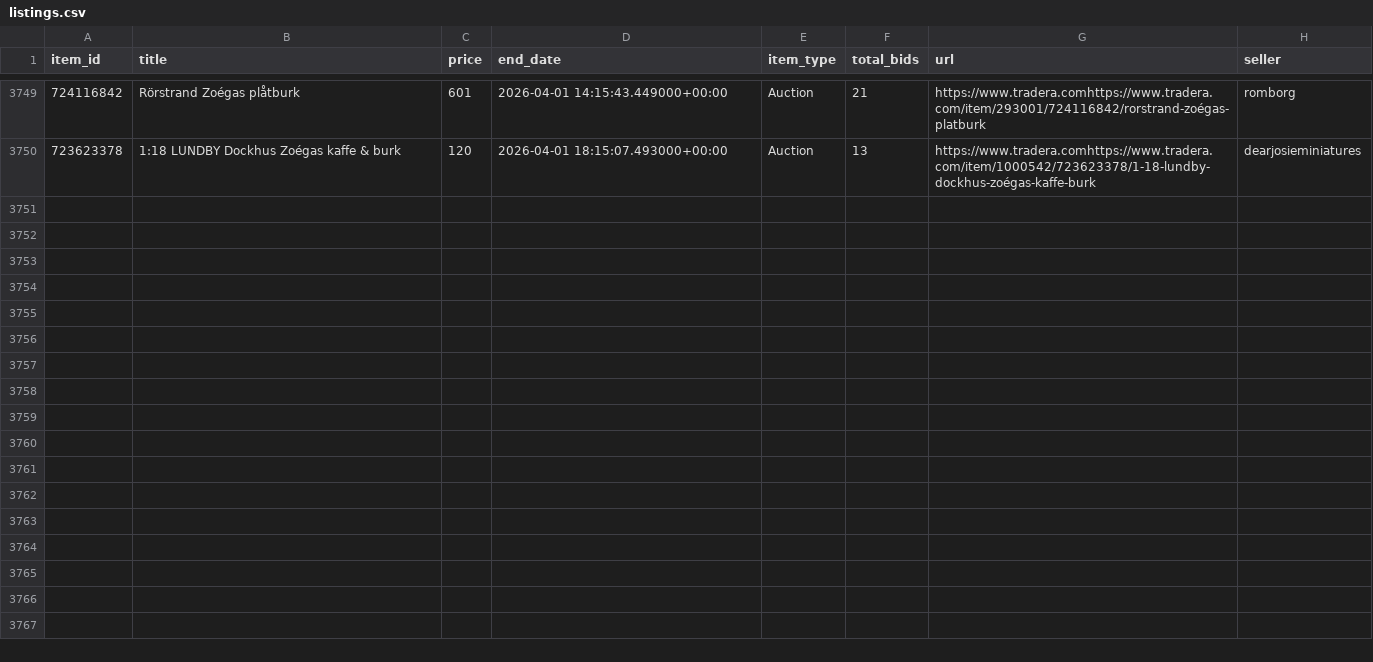
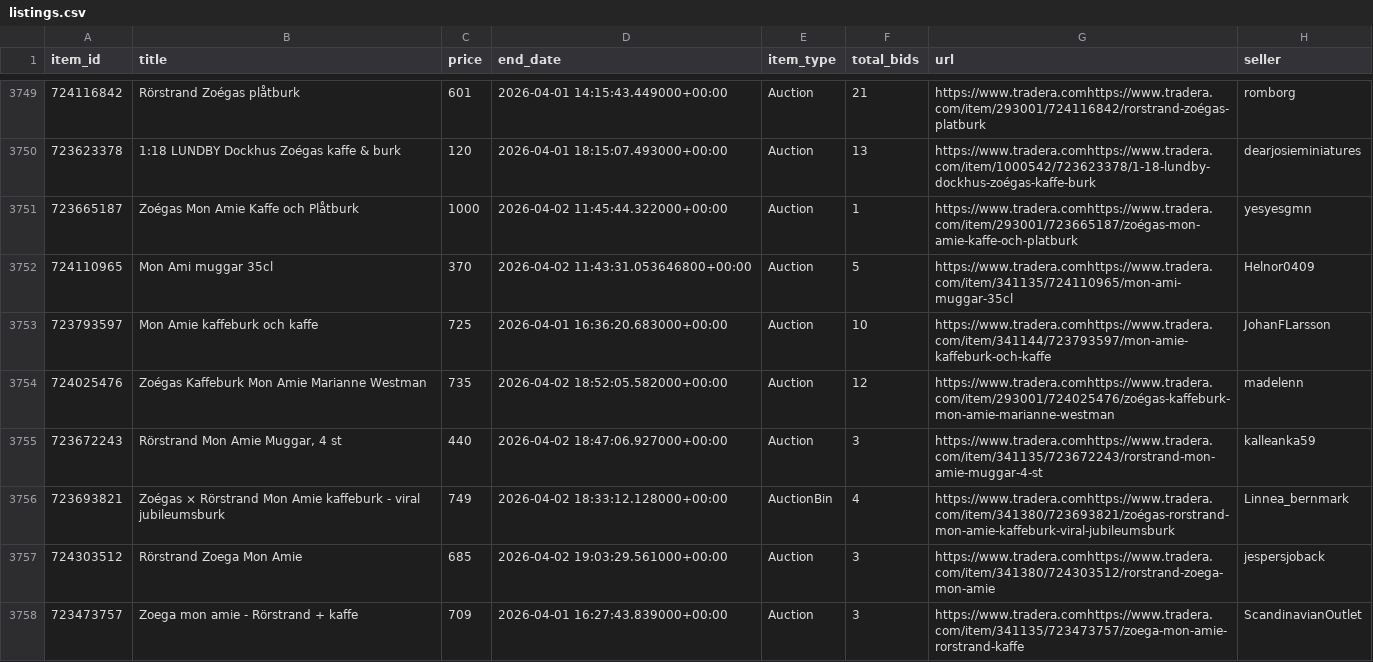
Before and after one commit to openerlab/openerlab.github.io, a CSV file: mon-amie/data/listings.csv, drawn as a sheet; only a part is shown, gaps mark what is left out; the diff covers the shown part only.

```diff
--- a/mon-amie/data/listings.csv
+++ b/mon-amie/data/listings.csv
@@ -3750 +3750,9 @@ item_id,title,price,end_date,item_type,total_bids,url,seller
 723623378,1:18 LUNDBY Dockhus Zoégas kaffe & burk,120,2026-04-01 18:15:07.493000+00:00,Auction,13,https://www.tradera.comhttps://www.tradera.com/item/1000542/723623378/1-18-lundby-dockhus-zoégas-kaffe-burk,dearjosieminiatures
+723665187,Zoégas Mon Amie Kaffe och Plåtburk,1000,2026-04-02 11:45:44.322000+00:00,Auction,1,https://www.tradera.comhttps://www.tradera.com/item/293001/723665187/zoégas-mon-amie-kaffe-och-platburk,yesyesgmn
+724110965,Mon Ami muggar 35cl,370,2026-04-02 11:43:31.053646800+00:00,Auction,5,https://www.tradera.comhttps://www.tradera.com/item/341135/724110965/mon-ami-muggar-35cl,Helnor0409
+723793597,Mon Amie kaffeburk och kaffe,725,2026-04-01 16:36:20.683000+00:00,Auction,10,https://www.tradera.comhttps://www.tradera.com/item/341144/723793597/mon-amie-kaffeburk-och-kaffe,JohanFLarsson
+724025476,Zoégas Kaffeburk Mon Amie Marianne Westman,735,2026-04-02 18:52:05.582000+00:00,Auction,12,https://www.tradera.comhttps://www.tradera.com/item/293001/724025476/zoégas-kaffeburk-mon-amie-marianne-westman,madelenn
+723672243,"Rörstrand Mon Amie Muggar, 4 st",440,2026-04-02 18:47:06.927000+00:00,Auction,3,https://www.tradera.comhttps://www.tradera.com/item/341135/723672243/rorstrand-mon-amie-muggar-4-st,kalleanka59
+723693821,Zoégas × Rörstrand Mon Amie kaffeburk - viral jubileumsburk,749,2026-04-02 18:33:12.128000+00:00,AuctionBin,4,https://www.tradera.comhttps://www.tradera.com/item/341380/723693821/zoégas-rorstrand-mon-amie-kaffeburk-viral-jubileumsburk,Linnea_bernmark
+724303512,Rörstrand Zoega Mon Amie,685,2026-04-02 19:03:29.561000+00:00,Auction,3,https://www.tradera.comhttps://www.tradera.com/item/341380/724303512/rorstrand-zoega-mon-amie,jespersjoback
+723473757,Zoega mon amie - Rörstrand + kaffe,709,2026-04-01 16:27:43.839000+00:00,Auction,3,https://www.tradera.comhttps://www.tradera.com/item/341135/723473757/zoega-mon-amie-rorstrand-kaffe,ScandinavianOutlet
```
Also changed, not shown: 7 added rows elsewhere in this file, 2 other files.
